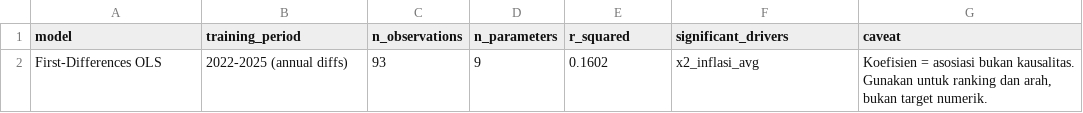
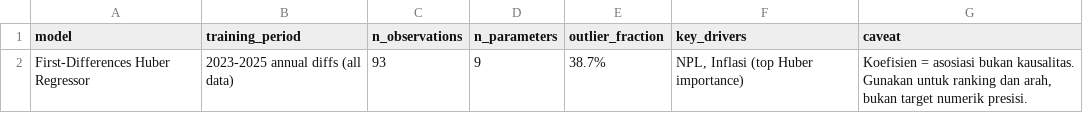
Before and after one commit to bimyusufk/Microsoft-Datathon-TWP90-Early-Warning-System, a CSV file: pipeline_A/output/A3_model_metadata.csv, drawn as a sheet.

```diff
--- a/pipeline_A/output/A3_model_metadata.csv
+++ b/pipeline_A/output/A3_model_metadata.csv
@@ -1,2 +1,2 @@
-model,training_period,n_observations,n_parameters,r_squared,significant_drivers,caveat
-First-Differences OLS,2022-2025 (annual diffs),93,9,0.1602,x2_inflasi_avg,"Koefisien = asosiasi bukan kausalitas. Gunakan untuk ranking dan arah, bukan target numerik."
+model,training_period,n_observations,n_parameters,outlier_fraction,key_drivers,caveat
+First-Differences Huber Regressor,2023-2025 annual diffs (all data),93,9,38.7%,"NPL, Inflasi (top Huber importance)","Koefisien = asosiasi bukan kausalitas. Gunakan untuk ranking dan arah, bukan target numerik presisi."
```
Also changed, not shown: pipeline_A/output/A2_coefficients.csv, pipeline_A/output/A2_metrics.csv, 22 other files.
